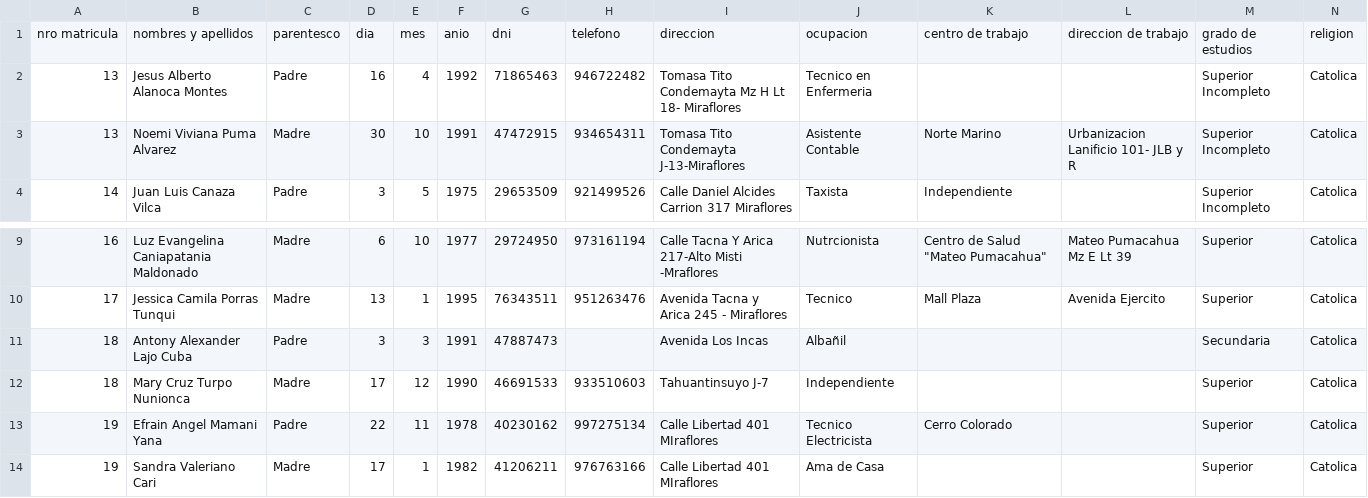
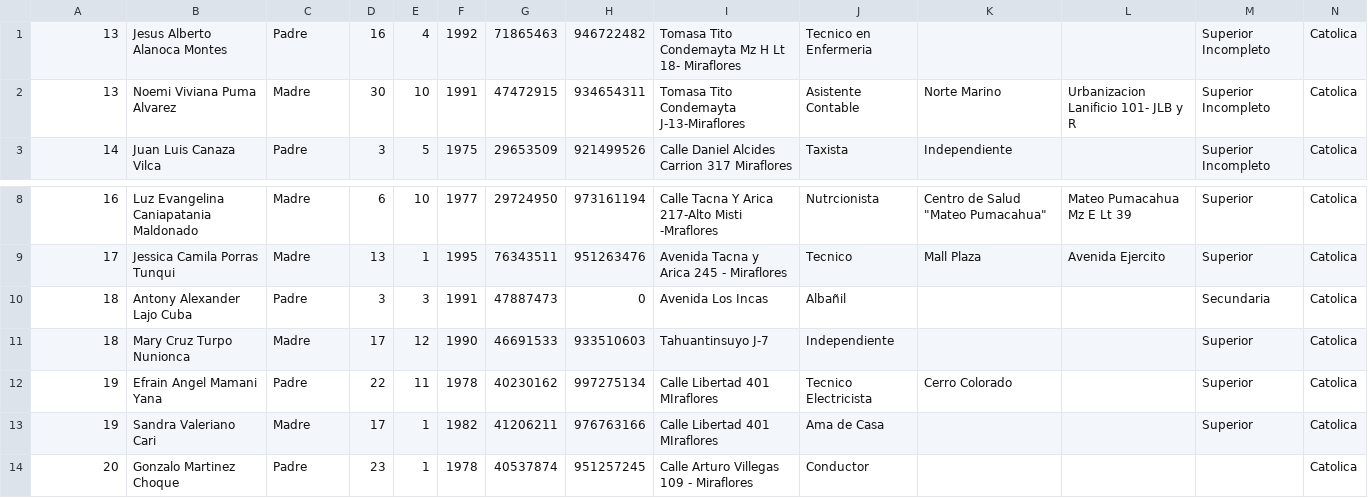
Before and after one commit to AlgolSCM/dataBase, a CSV file: archivos/padres/4 anios.csv (was archivos/padres/Padres4.csv), drawn as a sheet; only a part is shown, gaps mark what is left out; the shorter side is filled out with more unchanged rows; removed rows and columns are numbered as before the commit, all else as after; rows hold the shown columns only; the diff names each change by its address in the sheet, - before the commit and + after, or states it on an @@ line.

```diff
--- a/archivos/padres/Padres4.csv
+++ b/archivos/padres/4 anios.csv
-row 1: nro matricula | nombres y apellidos | parentesco | dia | mes | anio | dni | telefono | direccion | ocupacion | centro de trabajo | direccion de trabajo | grado de estudios | religion
-H10: (empty)
+H10: 0
```
Also changed, not shown: archivos/alumnos/2 anios.csv, archivos/alumnos/5 anios.csv, 21 other files.
